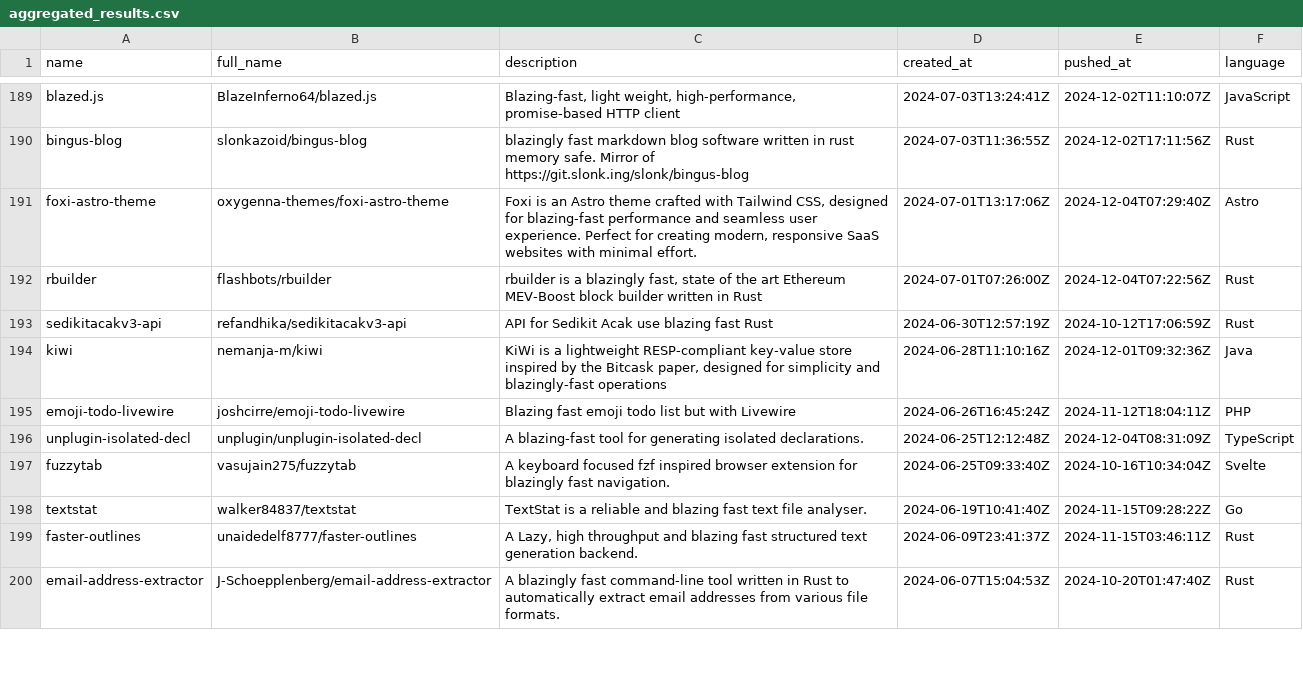
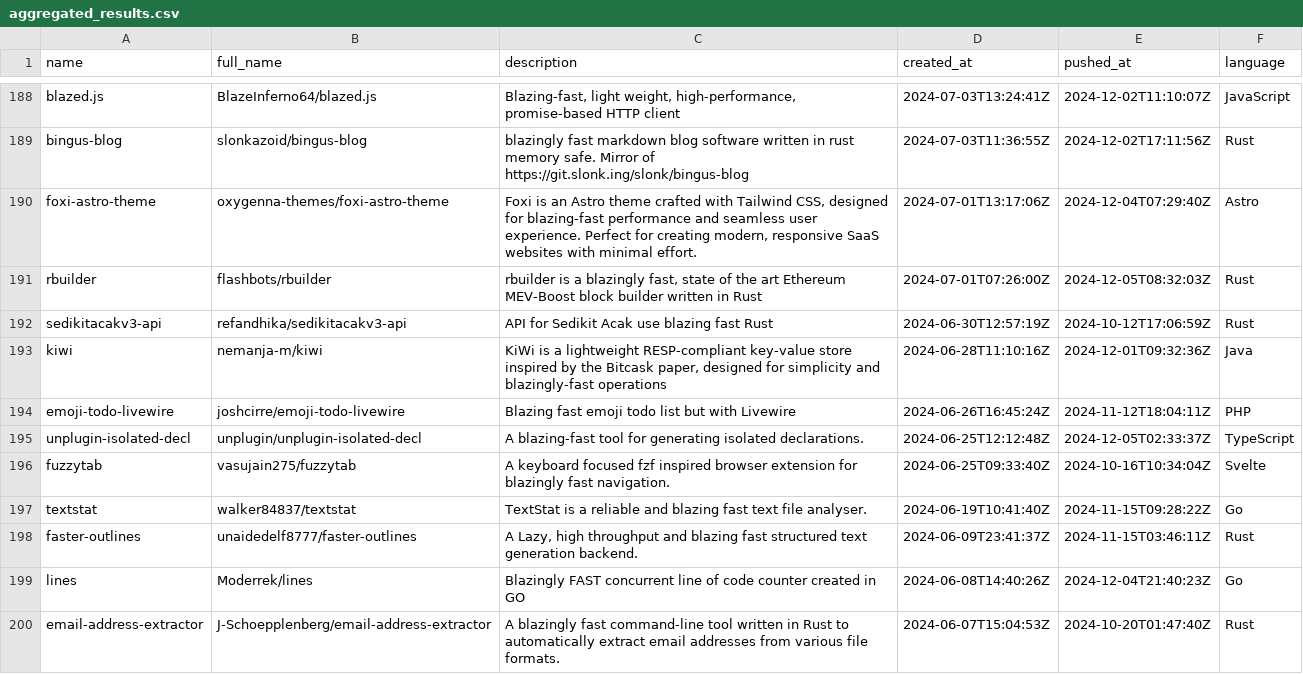
Before and after one commit to ninpnin/days-since-blazingly-fast, a CSV file: data/aggregated_results.csv, drawn as a sheet; only a part is shown, gaps mark what is left out; the diff covers the shown part only.

```diff
--- a/data/aggregated_results.csv
+++ b/data/aggregated_results.csv
@@ -191,3 +190,3 @@ bingus-blog,slonkazoid/bingus-blog,blazingly fast markdown blog software written
 foxi-astro-theme,oxygenna-themes/foxi-astro-theme,"Foxi is an Astro theme crafted with Tailwind CSS, designed for blazing-fast performance and seamless user experience. Perfect for creating modern, responsive SaaS websites with minimal effort.",2024-07-01T13:17:06Z,2024-12-04T07:29:40Z,Astro
-rbuilder,flashbots/rbuilder,"rbuilder is a blazingly fast, state of the art Ethereum MEV-Boost block builder written in Rust",2024-07-01T07:26:00Z,2024-12-04T07:22:56Z,Rust
+rbuilder,flashbots/rbuilder,"rbuilder is a blazingly fast, state of the art Ethereum MEV-Boost block builder written in Rust",2024-07-01T07:26:00Z,2024-12-05T08:32:03Z,Rust
 sedikitacakv3-api,refandhika/sedikitacakv3-api,API for Sedikit Acak use blazing fast Rust,2024-06-30T12:57:19Z,2024-10-12T17:06:59Z,Rust
@@ -195,3 +194,3 @@ kiwi,nemanja-m/kiwi,"KiWi is a lightweight RESP-compliant key-value store inspir
 emoji-todo-livewire,joshcirre/emoji-todo-livewire,Blazing fast emoji todo list but with Livewire,2024-06-26T16:45:24Z,2024-11-12T18:04:11Z,PHP
-unplugin-isolated-decl,unplugin/unplugin-isolated-decl, A blazing-fast tool for generating isolated declarations.,2024-06-25T12:12:48Z,2024-12-04T08:31:09Z,TypeScript
+unplugin-isolated-decl,unplugin/unplugin-isolated-decl, A blazing-fast tool for generating isolated declarations.,2024-06-25T12:12:48Z,2024-12-05T02:33:37Z,TypeScript
 fuzzytab,vasujain275/fuzzytab,A keyboard focused fzf inspired browser extension for blazingly fast navigation.,2024-06-25T09:33:40Z,2024-10-16T10:34:04Z,Svelte
@@ -199,2 +198,3 @@ textstat,walker84837/textstat,TextStat is a reliable and blazing fast text file
 faster-outlines,unaidedelf8777/faster-outlines,"A Lazy, high throughput and blazing fast structured text generation backend.",2024-06-09T23:41:37Z,2024-11-15T03:46:11Z,Rust
+lines,Moderrek/lines,Blazingly FAST concurrent line of code counter created in GO,2024-06-08T14:40:26Z,2024-12-04T21:40:23Z,Go
 email-address-extractor,J-Schoepplenberg/email-address-extractor,A blazingly fast command-line tool written in Rust to automatically extract email addresses from various file formats.,2024-06-07T15:04:53Z,2024-10-20T01:47:40Z,Rust
```
Also changed, not shown: 6 added rows, 7 removed rows and 69 edited cells elsewhere in this file, data/frameworks_sorted.csv, data/sample.csv, 6 other files.
